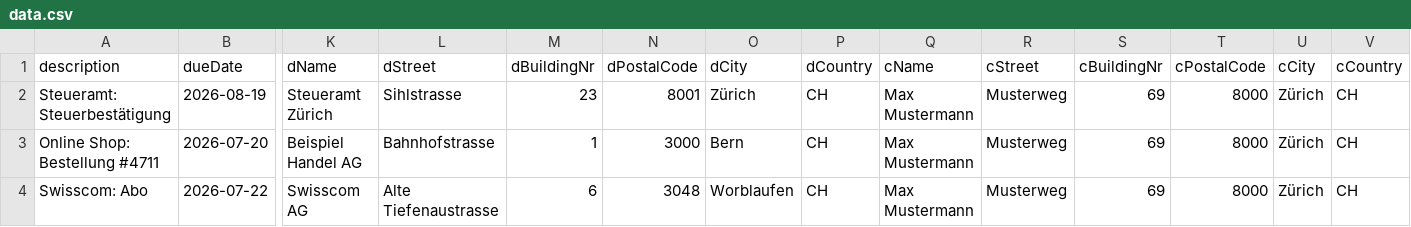
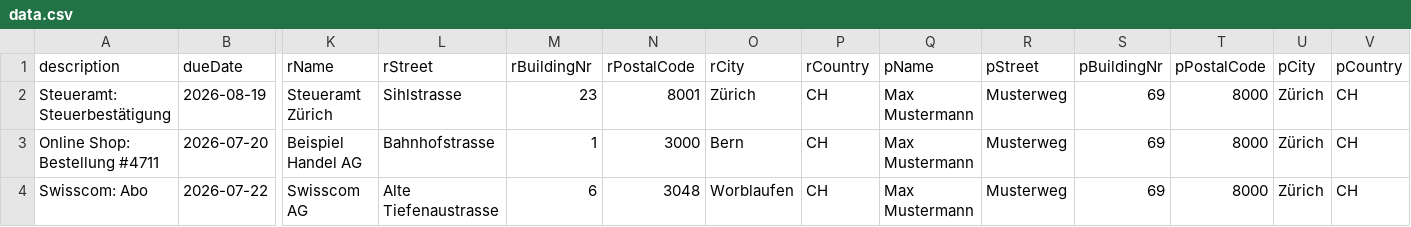
Before and after one commit to minuus69/BillHQ, a CSV file: templates/data.csv, drawn as a sheet; only a part is shown, gaps mark what is left out; the diff names each change by its address in the sheet, - before the commit and + after, or states it on an @@ line.

```diff
--- a/templates/data.csv
+++ b/templates/data.csv
-K1: dName
+K1: rName
-L1: dStreet
+L1: rStreet
-M1: dBuildingNr
+M1: rBuildingNr
-N1: dPostalCode
+N1: rPostalCode
-O1: dCity
+O1: rCity
-P1: dCountry
+P1: rCountry
-Q1: cName
+Q1: pName
-R1: cStreet
+R1: pStreet
-S1: cBuildingNr
+S1: pBuildingNr
-T1: cPostalCode
+T1: pPostalCode
-U1: cCity
+U1: pCity
-V1: cCountry
+V1: pCountry
```
Also changed, not shown: appdata/languages.csv, templates/recipientList.csv, 14 other files.
